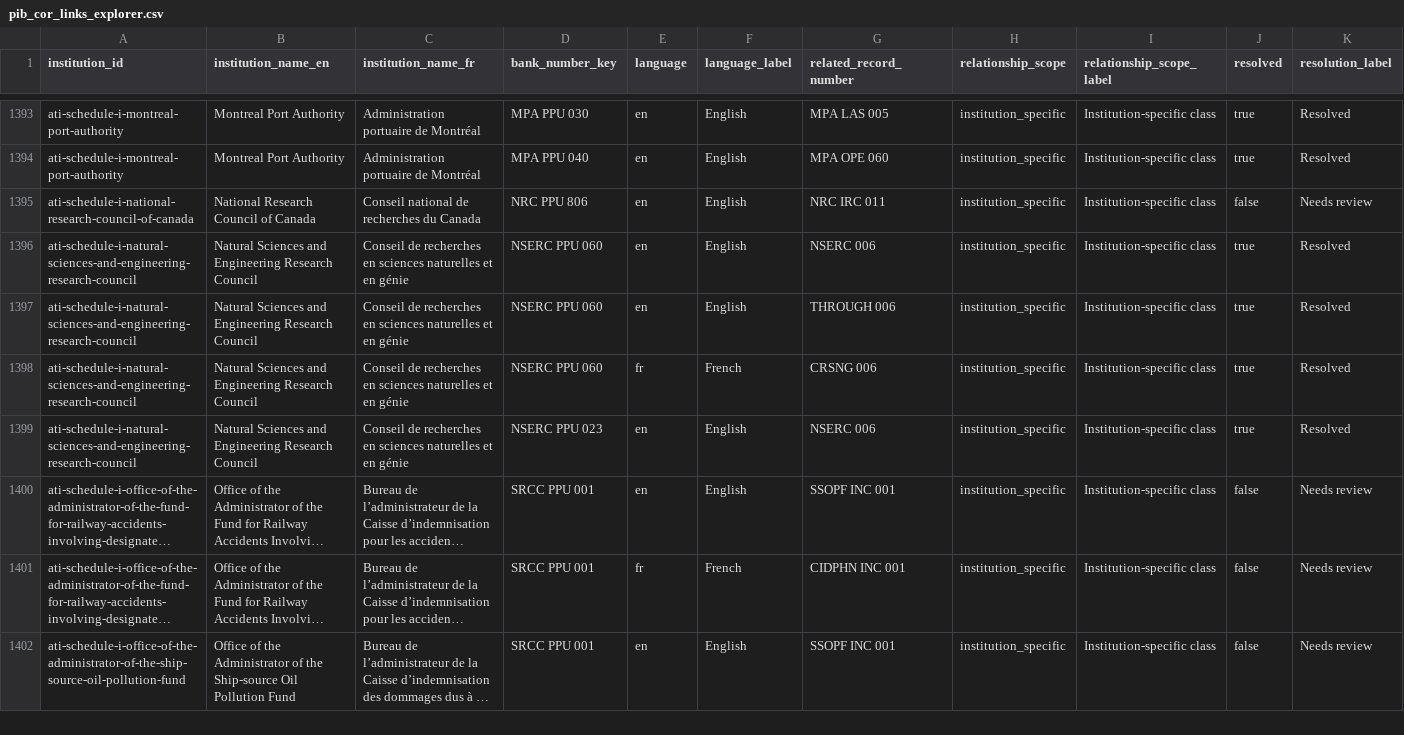
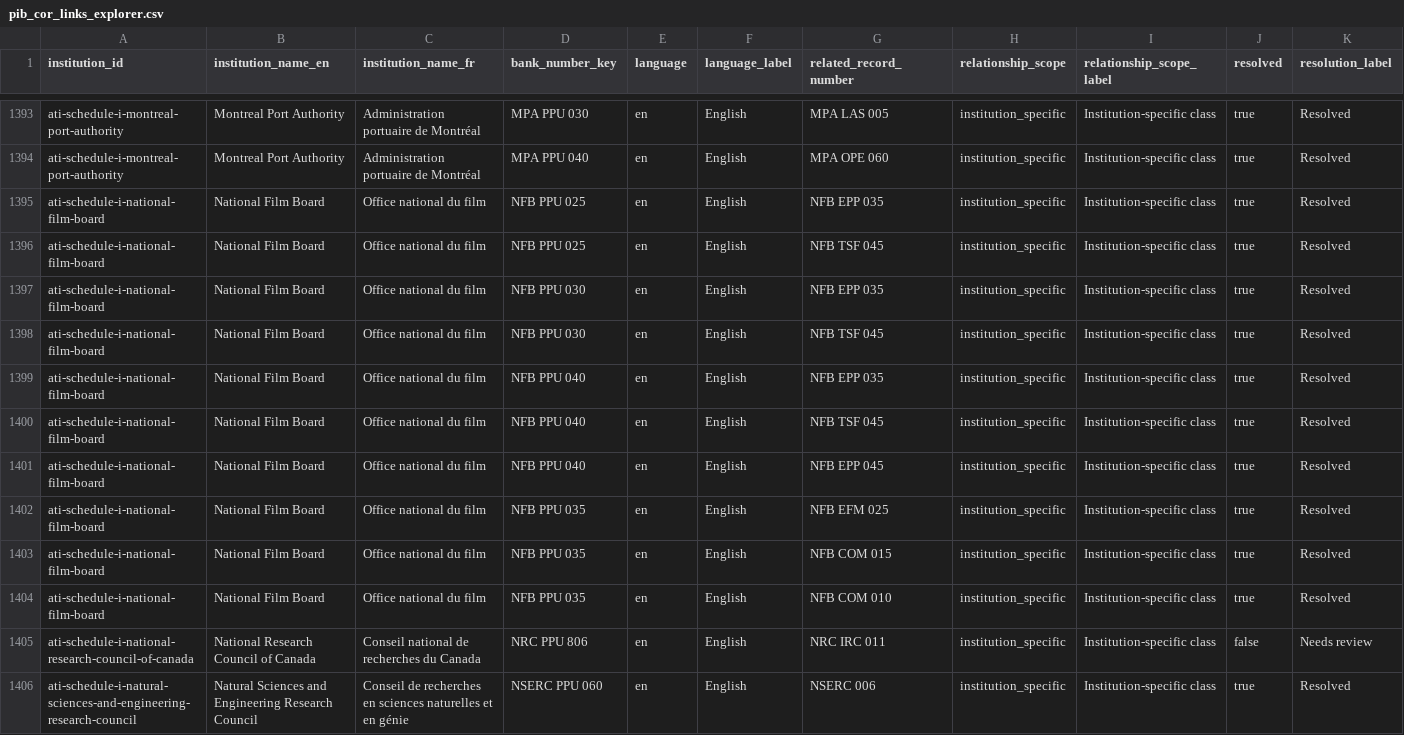
Before and after one commit to PatLittle/pibs, a CSV file: data/pib_cor_links_explorer.csv, drawn as a sheet; only a part is shown, gaps mark what is left out; the shorter side is filled out with more unchanged rows; long unchanged cells end in …; rows hold the shown columns only; the diff names each change by its address in the sheet, - before the commit and + after, or states it on an @@ line.

```diff
--- a/data/pib_cor_links_explorer.csv
+++ b/data/pib_cor_links_explorer.csv
+row 1395: ati-schedule-i-national-film-board | National Film Board | Office national du film | NFB PPU 025 | en | English | NFB EPP 035 | institution_specific | Institution-specific class | true | Resolved
+row 1396: ati-schedule-i-national-film-board | National Film Board | Office national du film | NFB PPU 025 | en | English | NFB TSF 045 | institution_specific | Institution-specific class | true | Resolved
+row 1397: ati-schedule-i-national-film-board | National Film Board | Office national du film | NFB PPU 030 | en | English | NFB EPP 035 | institution_specific | Institution-specific class | true | Resolved
+row 1398: ati-schedule-i-national-film-board | National Film Board | Office national du film | NFB PPU 030 | en | English | NFB TSF 045 | institution_specific | Institution-specific class | true | Resolved
+row 1399: ati-schedule-i-national-film-board | National Film Board | Office national du film | NFB PPU 040 | en | English | NFB EPP 035 | institution_specific | Institution-specific class | true | Resolved
+row 1400: ati-schedule-i-national-film-board | National Film Board | Office national du film | NFB PPU 040 | en | English | NFB TSF 045 | institution_specific | Institution-specific class | true | Resolved
+row 1401: ati-schedule-i-national-film-board | National Film Board | Office national du film | NFB PPU 040 | en | English | NFB EPP 045 | institution_specific | Institution-specific class | true | Resolved
+row 1402: ati-schedule-i-national-film-board | National Film Board | Office national du film | NFB PPU 035 | en | English | NFB EFM 025 | institution_specific | Institution-specific class | true | Resolved
+row 1403: ati-schedule-i-national-film-board | National Film Board | Office national du film | NFB PPU 035 | en | English | NFB COM 015 | institution_specific | Institution-specific class | true | Resolved
+row 1404: ati-schedule-i-national-film-board | National Film Board | Office national du film | NFB PPU 035 | en | English | NFB COM 010 | institution_specific | Institution-specific class | true | Resolved
```
Also changed, not shown: data/institution_collection_status.csv, data/institution_registry.csv, 4 other files.
